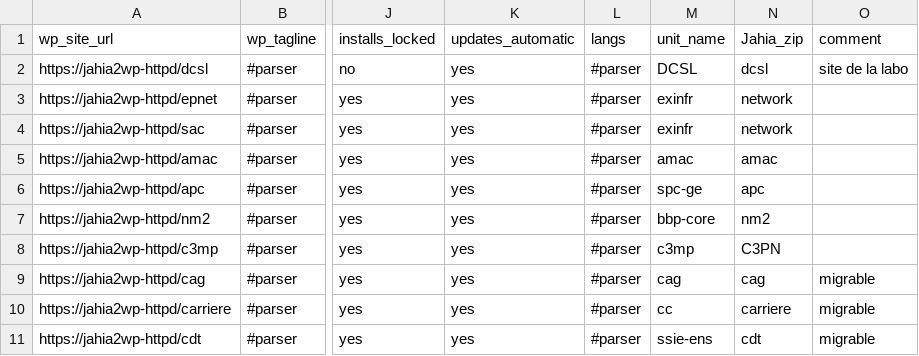
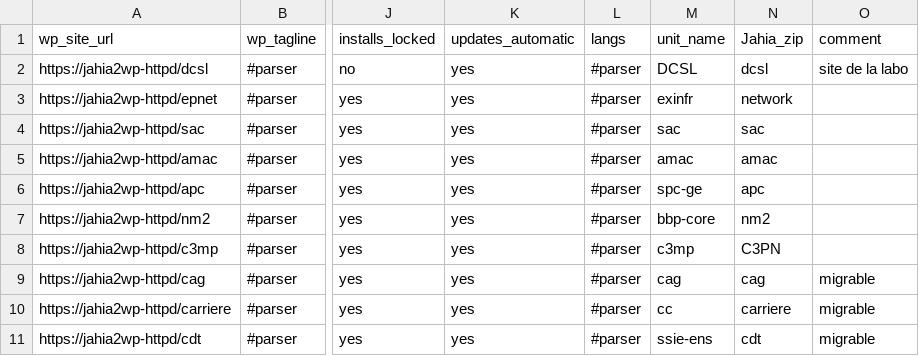
Before and after one commit to epfl-si/jahia2wp, a CSV file: src/vent-tools/exportmany.csv, drawn as a sheet; only a part is shown, gaps mark what is left out; the diff names each change by its address in the sheet, - before the commit and + after, or states it on an @@ line.

Commit message:
minor: fixed sac export

```diff
--- a/src/vent-tools/exportmany.csv
+++ b/src/vent-tools/exportmany.csv
-M4 (unit_name): exinfr
+M4 (unit_name): sac
-N4 (Jahia_zip): network
+N4 (Jahia_zip): sac
```
